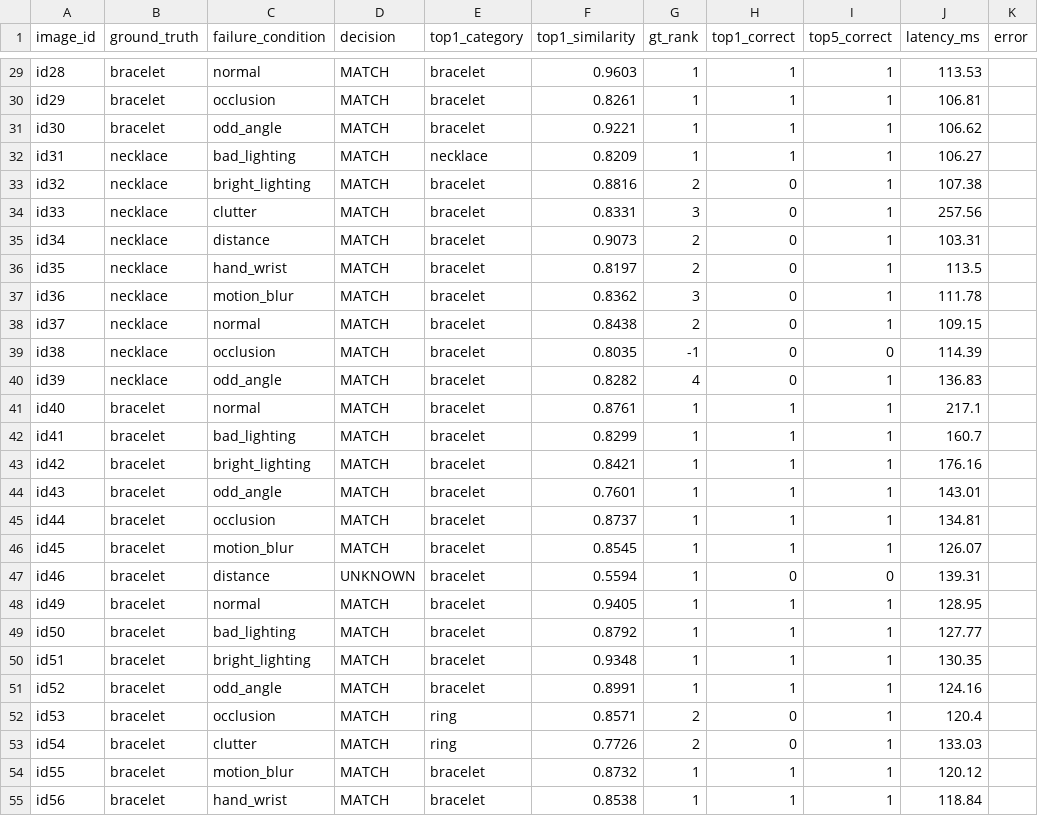
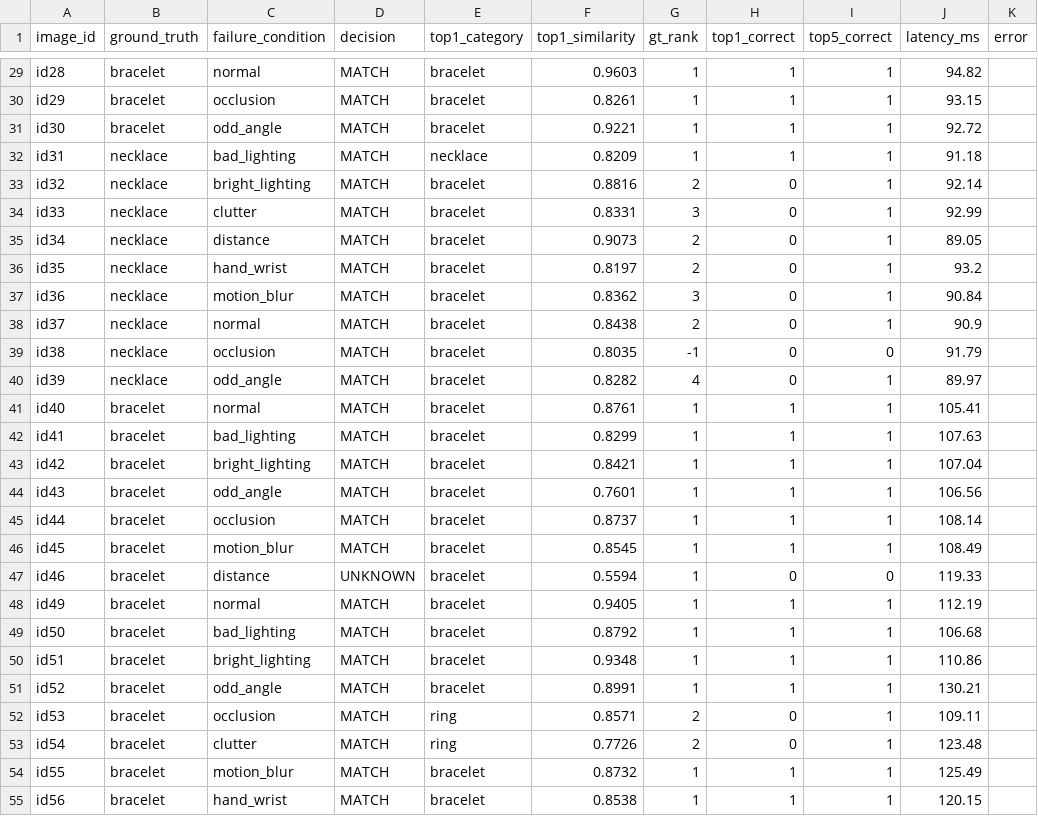
Before and after one commit to saran2006psg/thuli, a CSV file: evaluation/results.csv, drawn as a sheet; only a part is shown, gaps mark what is left out; the diff covers the shown part only; the diff names each change by its address in the sheet, - before the commit and + after, or states it on an @@ line.

```diff
--- a/evaluation/results.csv
+++ b/evaluation/results.csv
-J29 (latency_ms): 113.53
+J29 (latency_ms): 94.82
-J30 (latency_ms): 106.81
+J30 (latency_ms): 93.15
-J31 (latency_ms): 106.62
+J31 (latency_ms): 92.72
-J32 (latency_ms): 106.27
+J32 (latency_ms): 91.18
-J33 (latency_ms): 107.38
+J33 (latency_ms): 92.14
-J34 (latency_ms): 257.56
+J34 (latency_ms): 92.99
-J35 (latency_ms): 103.31
+J35 (latency_ms): 89.05
-J36 (latency_ms): 113.5
+J36 (latency_ms): 93.2
-J37 (latency_ms): 111.78
+J37 (latency_ms): 90.84
-J38 (latency_ms): 109.15
+J38 (latency_ms): 90.9
-J39 (latency_ms): 114.39
+J39 (latency_ms): 91.79
-J40 (latency_ms): 136.83
+J40 (latency_ms): 89.97
-J41 (latency_ms): 217.1
+J41 (latency_ms): 105.41
-J42 (latency_ms): 160.7
+J42 (latency_ms): 107.63
-J43 (latency_ms): 176.16
+J43 (latency_ms): 107.04
-J44 (latency_ms): 143.01
+J44 (latency_ms): 106.56
-J45 (latency_ms): 134.81
+J45 (latency_ms): 108.14
-J46 (latency_ms): 126.07
+J46 (latency_ms): 108.49
-J47 (latency_ms): 139.31
+J47 (latency_ms): 119.33
-J48 (latency_ms): 128.95
+J48 (latency_ms): 112.19
-J49 (latency_ms): 127.77
+J49 (latency_ms): 106.68
-J50 (latency_ms): 130.35
+J50 (latency_ms): 110.86
-J51 (latency_ms): 124.16
+J51 (latency_ms): 130.21
-J52 (latency_ms): 120.4
+J52 (latency_ms): 109.11
-J53 (latency_ms): 133.03
+J53 (latency_ms): 123.48
-J54 (latency_ms): 120.12
+J54 (latency_ms): 125.49
-J55 (latency_ms): 118.84
+J55 (latency_ms): 120.15
```
Also changed, not shown: 6 removed rows and 85 edited cells elsewhere in this file, data/catalogue.csv, data/collected_stumpers.csv, 49 other files.
